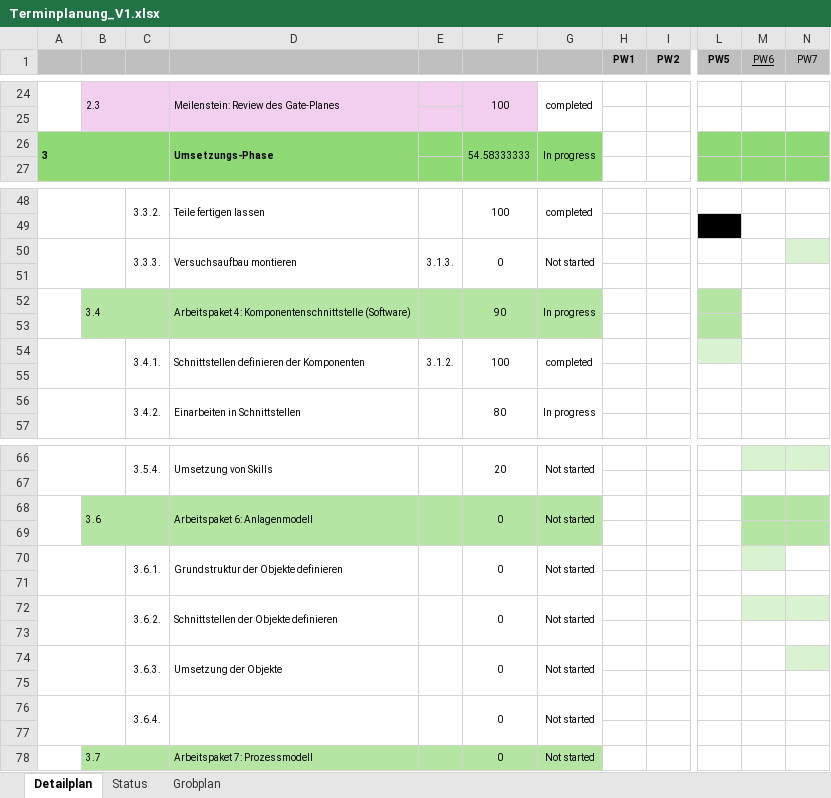
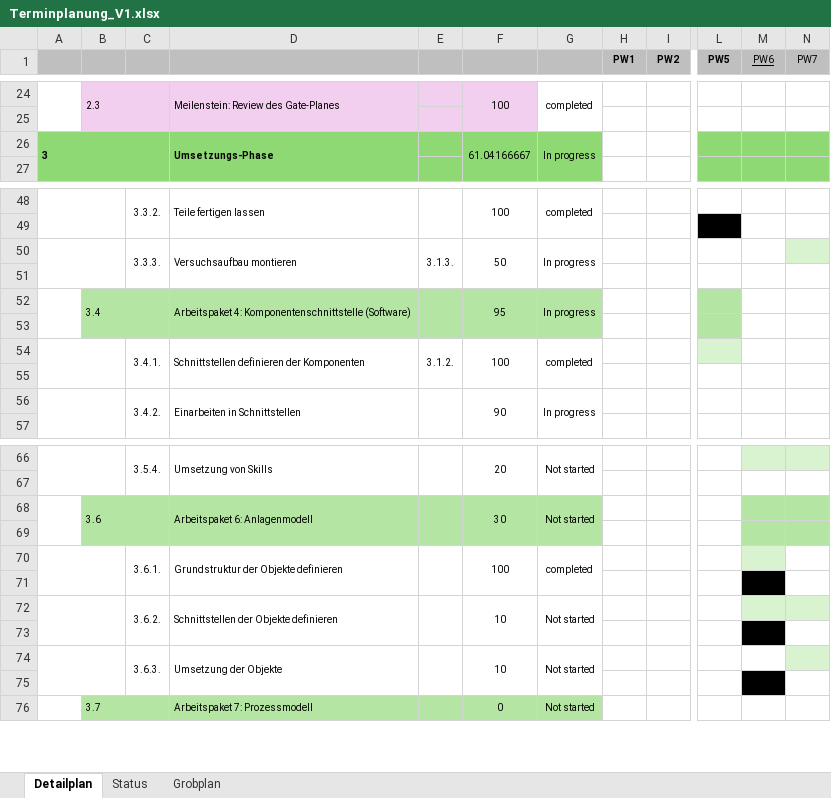
Before and after one commit to MrZabalu/MasterThesis, an Excel workbook: 02_Analyse/02_Terminplanung/Terminplanung_V1.xlsx, sheet Detailplan, drawn as a sheet; only a part is shown, gaps mark what is left out; values as stored, in another font and other column widths than the file's, no borders; charts and pictures and conditional formats not drawn; removed rows and columns are numbered as before the commit, all else as after; rows hold the shown columns only; the diff covers the shown part only; the diff names each change by its address in the sheet, - before the commit and + after, or states it on an @@ line.

```diff
--- a/02_Analyse/02_Terminplanung/Terminplanung_V1.xlsx (sheet Detailplan)
+++ b/02_Analyse/02_Terminplanung/Terminplanung_V1.xlsx (sheet Detailplan)
-F26: 54.58333333
+F26: 61.04166667
-F50: 0
+F50: 50
-G50: Not started
+G50: In progress
-F52: 90
+F52: 95
-F56: 80
+F56: 90
-F68: 0
+F68: 30
-F70: 0
+F70: 100
-G70: Not started
+G70: completed
-M71 fill: none
+M71 fill: #000000
-F72: 0
+F72: 10
-M73 fill: none
+M73 fill: #000000
-A74:B75 merged
+A74:B75 merged
-C74:C75 merged
+C74:C75 merged
-D74:D75 merged
+D74:D75 merged
-E74:E75 merged
+E74:E75 merged
-F74: 0
+F74: 10
-F74:F75 merged
+F74:F75 merged
-G74:G75 merged
+G74:G75 merged
-row 75: (empty)
-row 76:  |  | 3.6.4. |  |  | 0 | Not started
-M75 fill: none
+M75 fill: #000000
```
Also changed, not shown: 1 edited cell elsewhere in this sheet, formulas that keep their value, charts or pictures, 44 other files.
